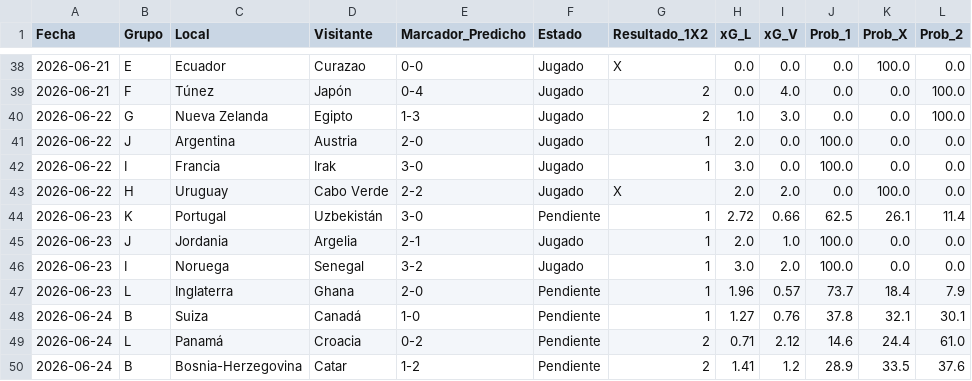
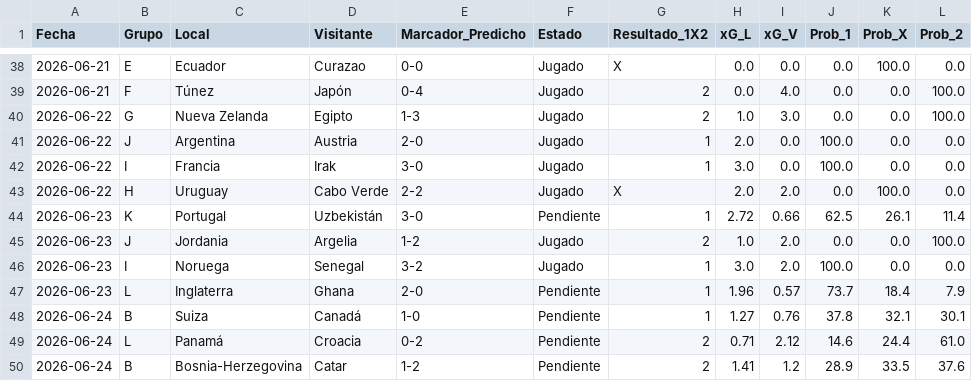
Before and after one commit to vapena13/mundial, a CSV file: Predicciones/predicciones_fase_grupos.csv, drawn as a sheet; only a part is shown, gaps mark what is left out.

```diff
--- a/Predicciones/predicciones_fase_grupos.csv
+++ b/Predicciones/predicciones_fase_grupos.csv
@@ -44,3 +44,3 @@
 2026-06-23,K,Portugal,Uzbekistán,3-0,Pendiente,1,2.72,0.66,62.5,26.1,11.4
-2026-06-23,J,Jordania,Argelia,2-1,Jugado,1,2.0,1.0,100.0,0.0,0.0
+2026-06-23,J,Jordania,Argelia,1-2,Jugado,2,1.0,2.0,0.0,0.0,100.0
 2026-06-23,I,Noruega,Senegal,3-2,Jugado,1,3.0,2.0,100.0,0.0,0.0
```
Also changed, not shown: Data/resultados_reales.csv, Predicciones/clasificacion_grupos.csv, 4 other files.
